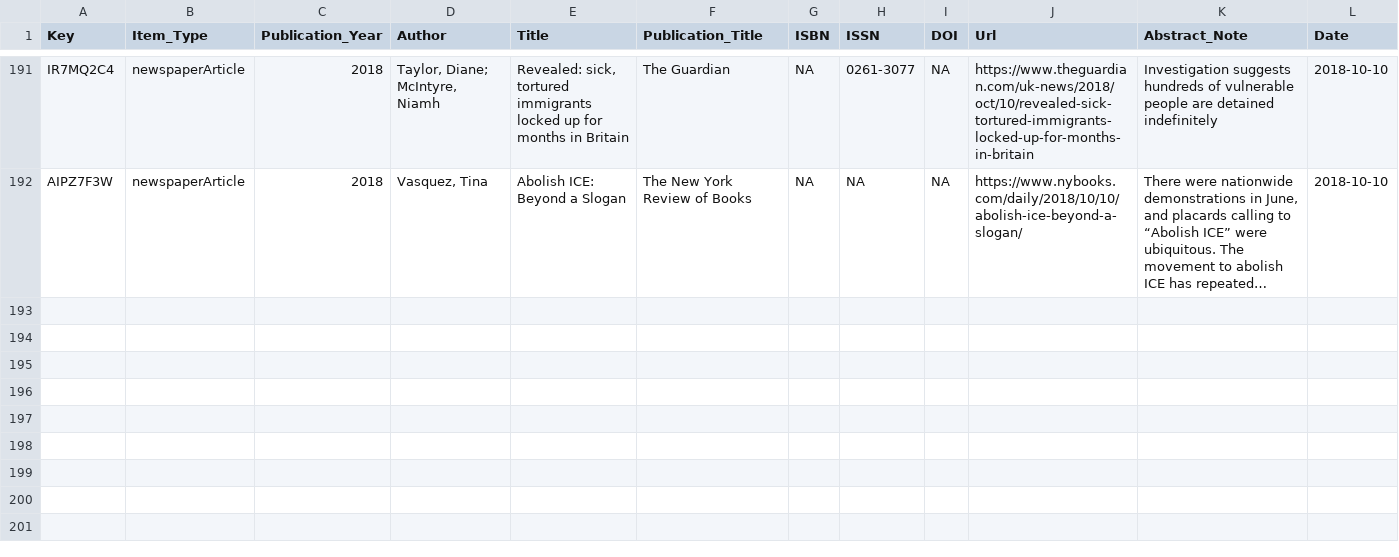
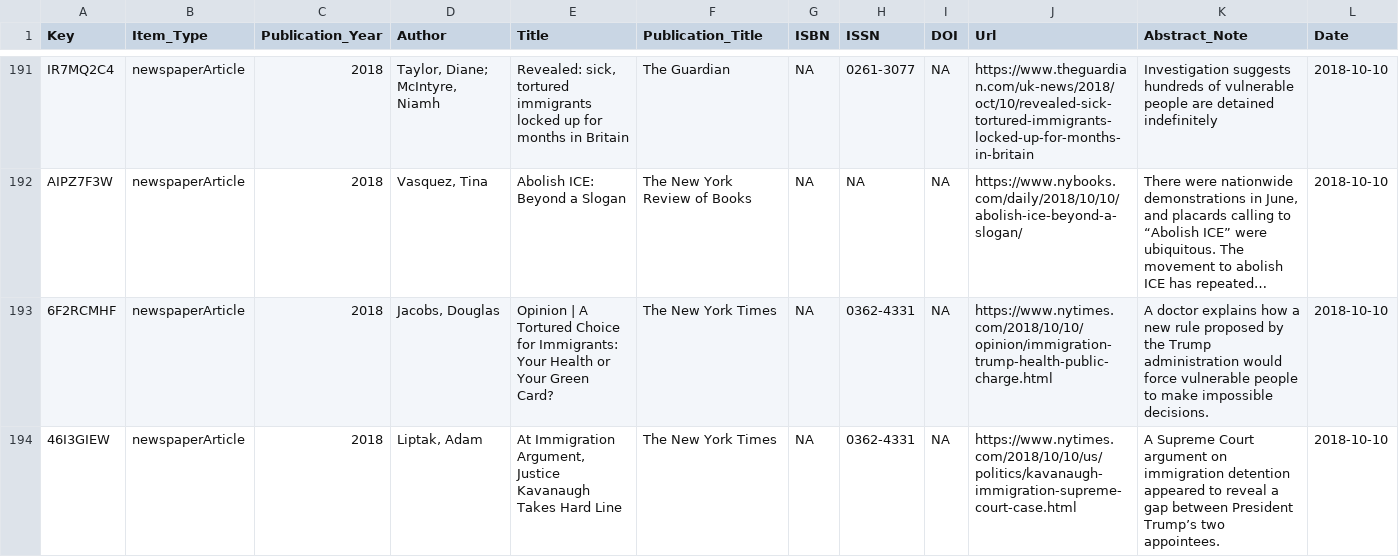
Before and after one commit to waronimmigrants/waronimmigrants.github.io, a CSV file: _data/sources.csv, drawn as a sheet; only a part is shown, gaps mark what is left out; long unchanged cells end in …; rows hold the shown columns only; the diff names each change by its address in the sheet, - before the commit and + after, or states it on an @@ line.

Commit message:
sources

```diff
--- a/_data/sources.csv
+++ b/_data/sources.csv
+row 193: 6F2RCMHF | newspaperArticle | 2018 | Jacobs, Douglas | Opinion | A Tortured Choice for Immigrants: Your Health or Your Green Card? | The New York Times | NA | 0362-4331 | NA | https://www.nytimes.com/2018/10/10/opinion/immigration-trump-health-public-charge.html | A doctor explains how a new rule proposed by the Trump administration would force vulnerable people to make impossible decisions. | 2018-10-10
+row 194: 46I3GIEW | newspaperArticle | 2018 | Liptak, Adam | At Immigration Argument, Justice Kavanaugh Takes Hard Line | The New York Times | NA | 0362-4331 | NA | https://www.nytimes.com/2018/10/10/us/politics/kavanaugh-immigration-supreme-court-case.html | A Supreme Court argument on immigration detention appeared to reveal a gap between President Trump’s two appointees. | 2018-10-10
```
